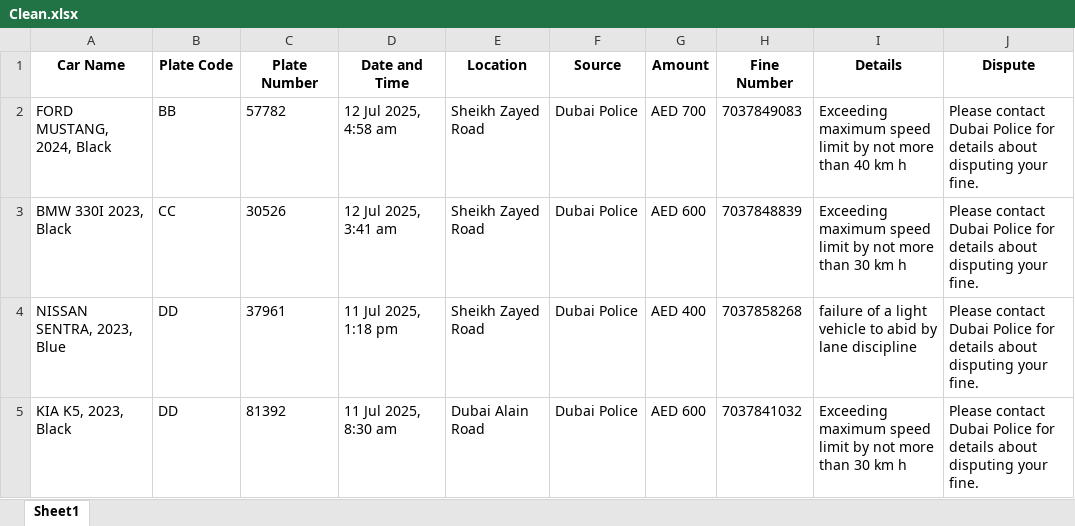
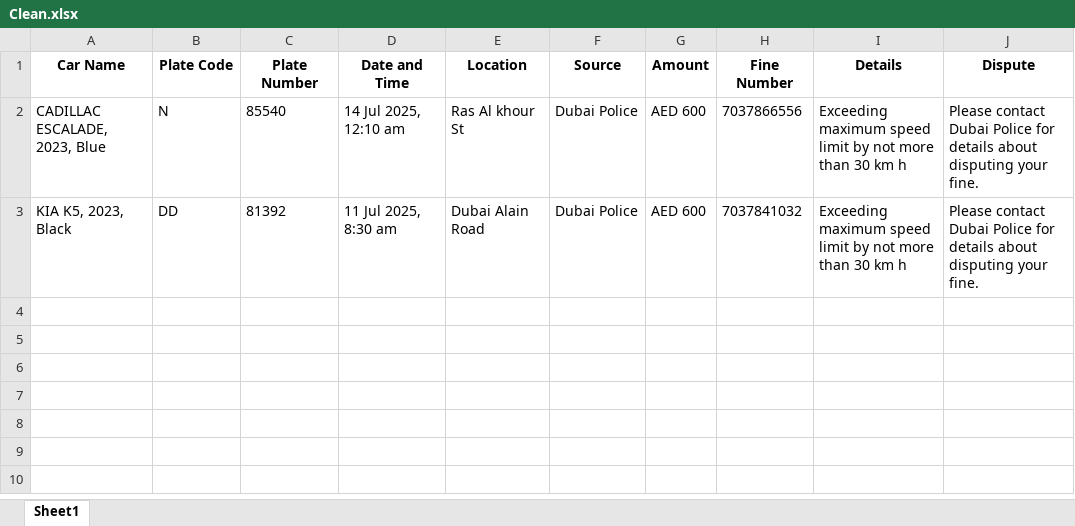
Before and after one commit to spacemudd/rlapp, an Excel workbook: scripts/Clean.xlsx, sheet Sheet1, drawn as a sheet; values as stored, in another font and other column widths than the file's, no borders; removed rows and columns are numbered as before the commit, all else as after; the diff names each change by its address in the sheet, - before the commit and + after, or states it on an @@ line.

Commit message:
Add fines functionality and related changes

```diff
--- a/scripts/Clean.xlsx (sheet Sheet1)
+++ b/scripts/Clean.xlsx (sheet Sheet1)
-row 2: FORD MUSTANG, 2024, Black | BB | 57782 | 12 Jul 2025, 4:58 am | Sheikh Zayed Road | Dubai Police | AED 700 | 7037849083 | Exceeding maximum speed limit by not more than 40 km h | Please contact Dubai Police for details about disputing your fine.
-row 3: BMW 330I 2023, Black | CC | 30526 | 12 Jul 2025, 3:41 am | Sheikh Zayed Road | Dubai Police | AED 600 | 7037848839 | Exceeding maximum speed limit by not more than 30 km h | Please contact Dubai Police for details about disputing your fine.
-row 4: NISSAN SENTRA, 2023, Blue | DD | 37961 | 11 Jul 2025, 1:18 pm | Sheikh Zayed Road | Dubai Police | AED 400 | 7037858268 | failure of a light vehicle to abid by lane discipline | Please contact Dubai Police for details about disputing your fine.
+row 2: CADILLAC ESCALADE, 2023, Blue | N | 85540 | 14 Jul 2025, 12:10 am | Ras Al khour St | Dubai Police | AED 600 | 7037866556 | Exceeding maximum speed limit by not more than 30 km h | Please contact Dubai Police for details about disputing your fine.
```
Also changed, not shown: scripts/violations.xlsx, scripts/violations_details.xlsx, 4 other files.
